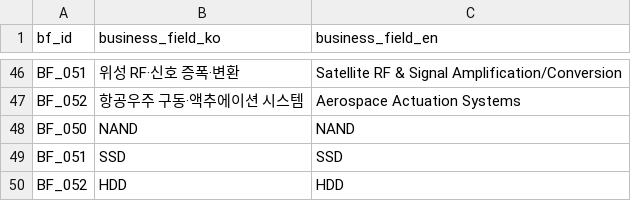
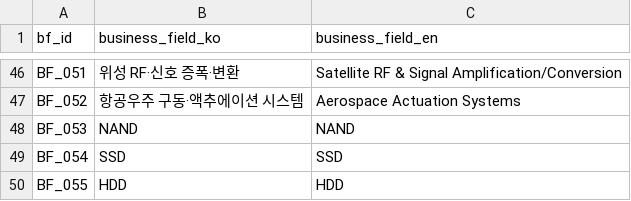
Before and after one commit to kang0302/import_MT, a CSV file: data/ssot/business_field_ssot.csv, drawn as a sheet; only a part is shown, gaps mark what is left out.

Commit message:
Update business_field_ssot.csv

```diff
--- a/data/ssot/business_field_ssot.csv
+++ b/data/ssot/business_field_ssot.csv
@@ -47,4 +47,4 @@ BF_051,위성 RF·신호 증폭·변환,Satellite RF & Signal Amplification/Conv
 BF_052,항공우주 구동·액추에이션 시스템,Aerospace Actuation Systems
-BF_050,NAND,NAND
-BF_051,SSD,SSD
-BF_052,HDD,HDD
+BF_053,NAND,NAND
+BF_054,SSD,SSD
+BF_055,HDD,HDD
```
